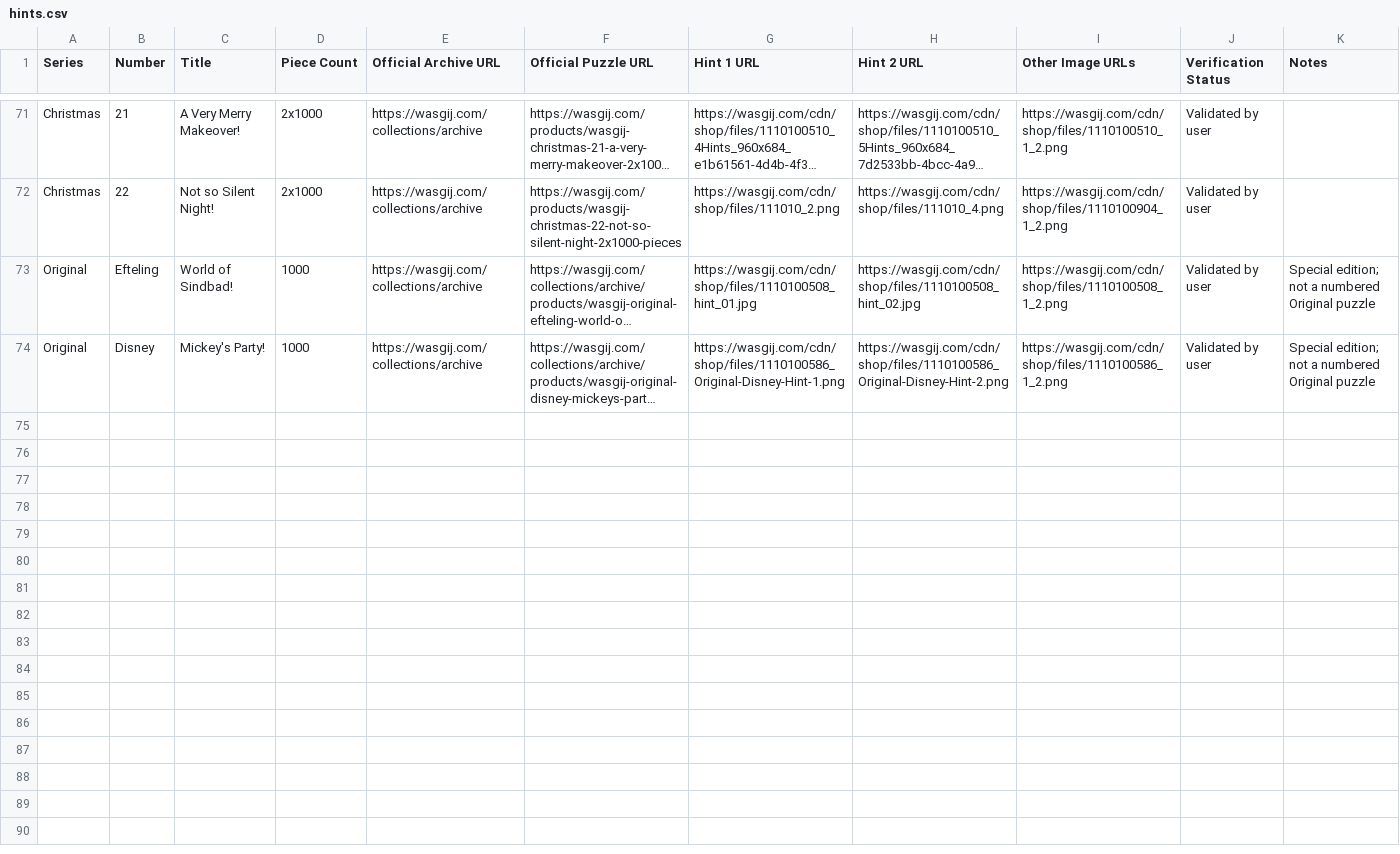
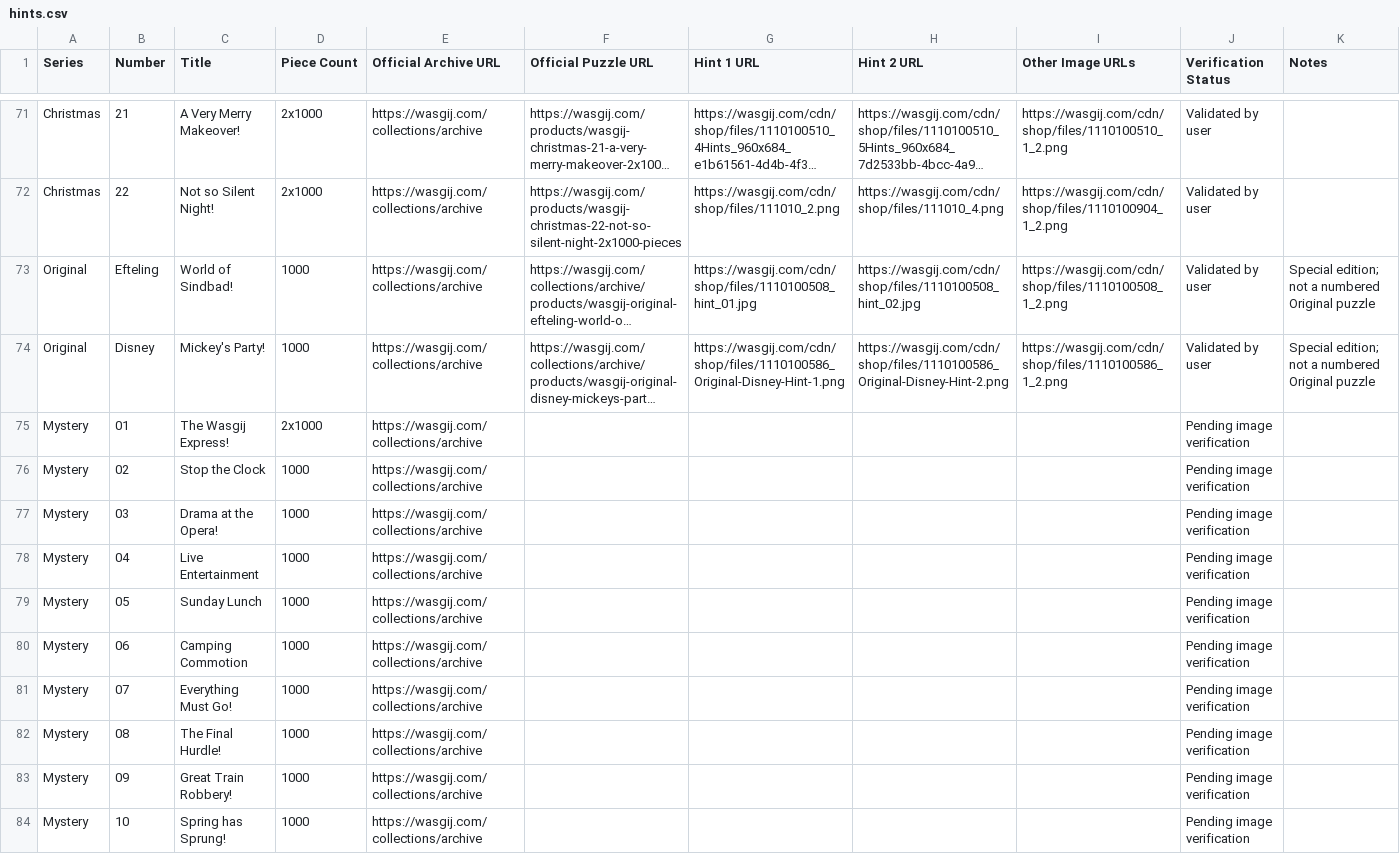
Before and after one commit to Matt-Owen-81/wasgij, a CSV file: hints.csv, drawn as a sheet; only a part is shown, gaps mark what is left out; long unchanged cells end in …; the diff covers the shown part only; the diff names each change by its address in the sheet, - before the commit and + after, or states it on an @@ line.

Commit message:
Scaffold Mystery hints entries from catalogue

```diff
--- a/hints.csv
+++ b/hints.csv
+row 75: Mystery | 01 | The Wasgij Express! | 2x1000 | https://wasgij.com/collections/archive |  |  |  |  | Pending image verification
+row 76: Mystery | 02 | Stop the Clock | 1000 | https://wasgij.com/collections/archive |  |  |  |  | Pending image verification
+row 77: Mystery | 03 | Drama at the Opera! | 1000 | https://wasgij.com/collections/archive |  |  |  |  | Pending image verification
+row 78: Mystery | 04 | Live Entertainment | 1000 | https://wasgij.com/collections/archive |  |  |  |  | Pending image verification
+row 79: Mystery | 05 | Sunday Lunch | 1000 | https://wasgij.com/collections/archive |  |  |  |  | Pending image verification
+row 80: Mystery | 06 | Camping Commotion | 1000 | https://wasgij.com/collections/archive |  |  |  |  | Pending image verification
+row 81: Mystery | 07 | Everything Must Go! | 1000 | https://wasgij.com/collections/archive |  |  |  |  | Pending image verification
+row 82: Mystery | 08 | The Final Hurdle! | 1000 | https://wasgij.com/collections/archive |  |  |  |  | Pending image verification
+row 83: Mystery | 09 | Great Train Robbery! | 1000 | https://wasgij.com/collections/archive |  |  |  |  | Pending image verification
+row 84: Mystery | 10 | Spring has Sprung! | 1000 | https://wasgij.com/collections/archive |  |  |  |  | Pending image verification
```
Also changed, not shown: 22 added rows elsewhere in this file.
